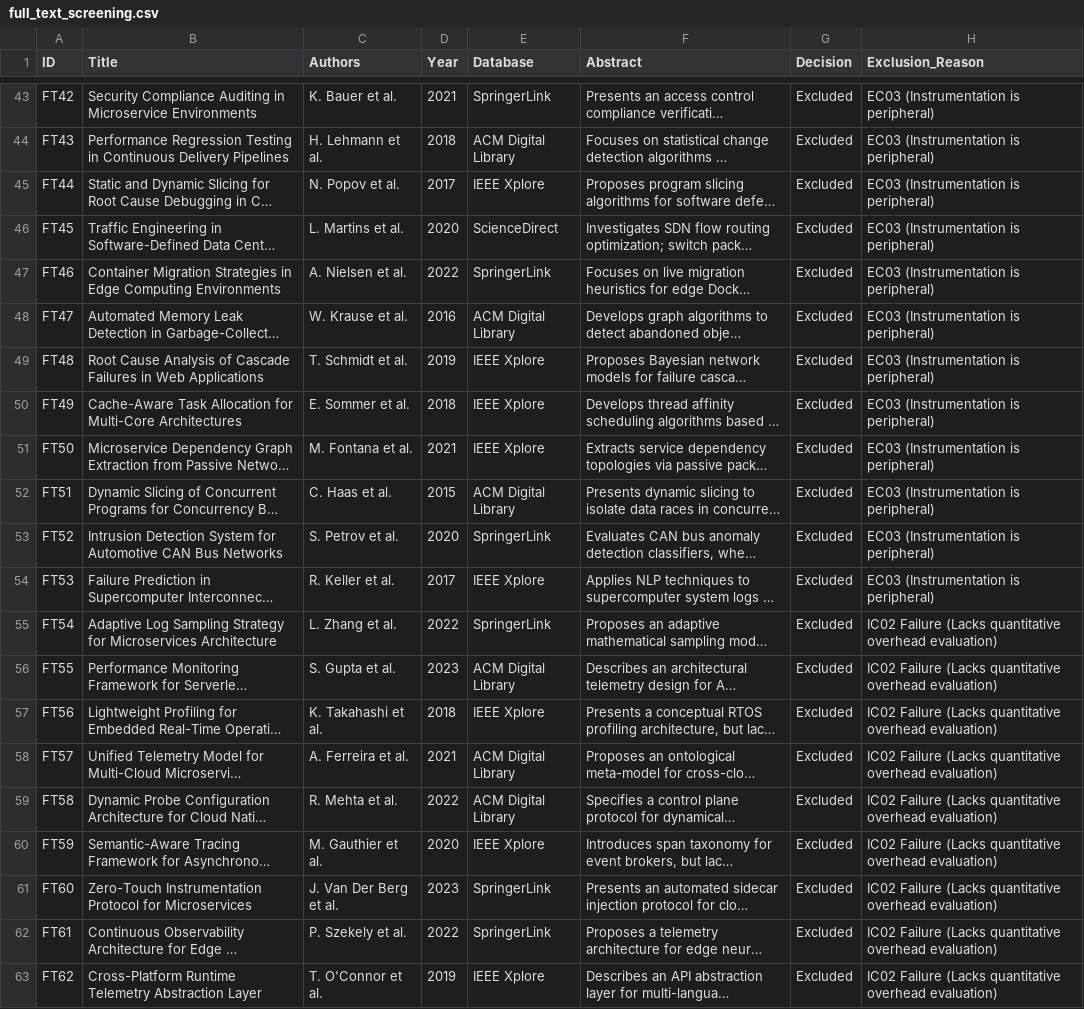
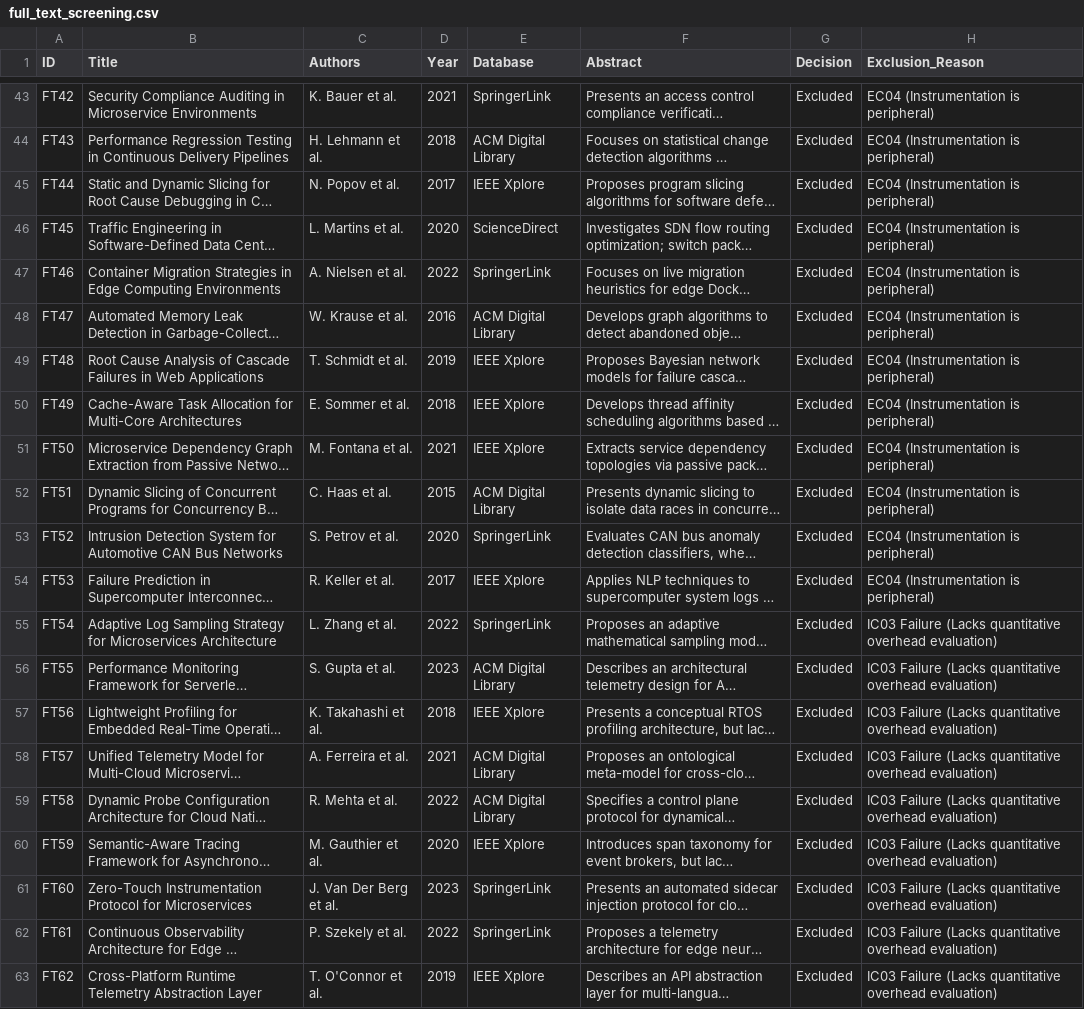
Before and after one commit to fagnerffcs/instrumentation-levels-observability-paper, a CSV file: 03_screening/full_text_screening.csv, drawn as a sheet; only a part is shown, gaps mark what is left out; long unchanged cells end in …; the diff covers the shown part only; the diff names each change by its address in the sheet, - before the commit and + after, or states it on an @@ line.

```diff
--- a/03_screening/full_text_screening.csv
+++ b/03_screening/full_text_screening.csv
-H43:H54 (Exclusion_Reason): EC03 (Instrumentation is peripheral)
+H43:H54 (Exclusion_Reason): EC04 (Instrumentation is peripheral)
-H55:H63 (Exclusion_Reason): IC02 Failure (Lacks…
+H55:H63 (Exclusion_Reason): IC03 Failure (Lacks…
```
Also changed, not shown: 27 edited cells elsewhere in this file, 4 other files.
